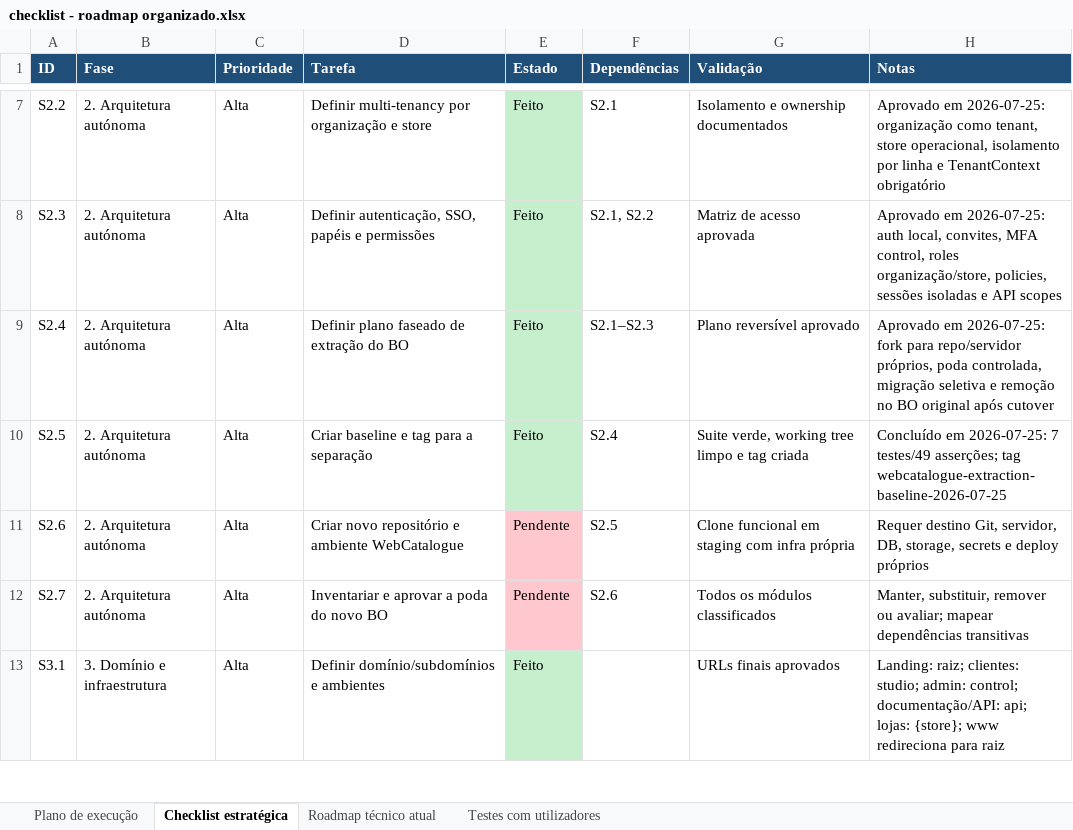
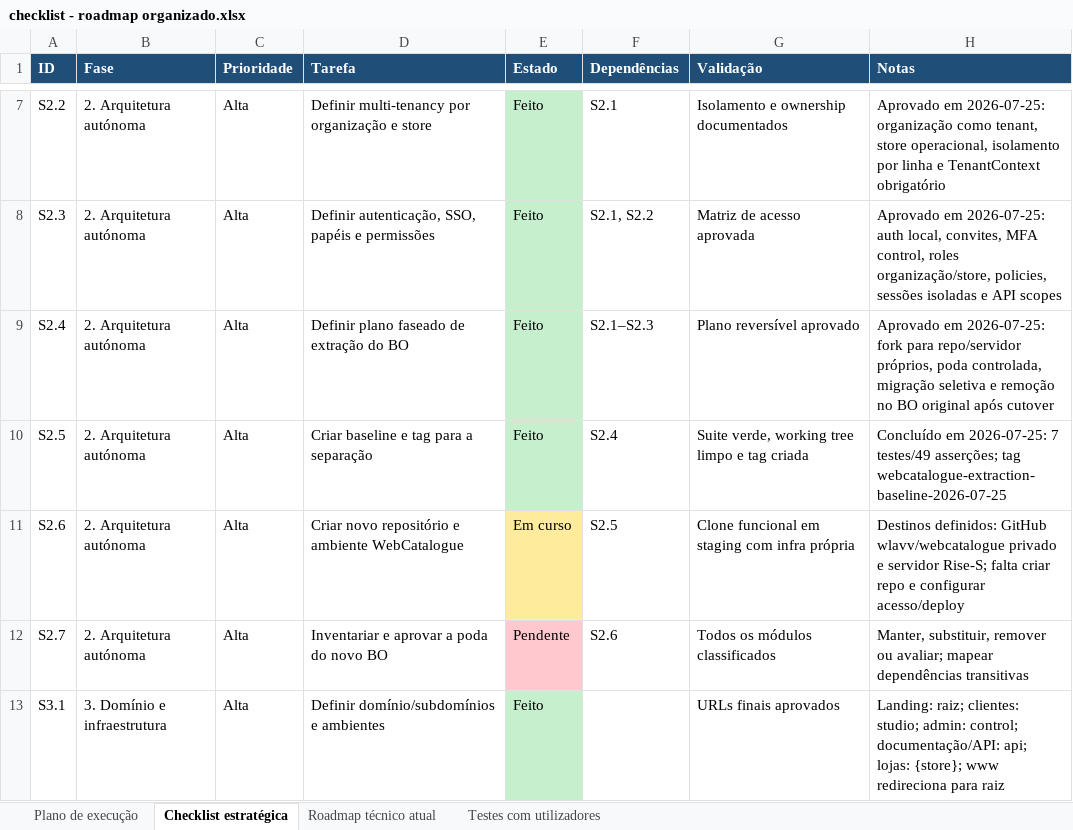
Before and after one commit to wlavv/tools, an Excel workbook: docs/checklist - roadmap organizado.xlsx, sheet Checklist estratégica, drawn as a sheet; only a part is shown, gaps mark what is left out; values as stored, in another font and other column widths than the file's, no borders; the diff names each change by its address in the sheet, - before the commit and + after, or states it on an @@ line.

```diff
--- a/docs/checklist - roadmap organizado.xlsx (sheet Checklist estratégica)
+++ b/docs/checklist - roadmap organizado.xlsx (sheet Checklist estratégica)
-E11 (Estado): Pendente
+E11 (Estado): Em curso
-E11 fill: #FFC7CE
+E11 fill: #FFEB9C
-H11 (Notas): Requer destino Git, servidor, DB, storage, secrets e deploy próprios
+H11 (Notas): Destinos definidos: GitHub wlavv/webcatalogue privado e servidor Rise-S; falta criar repo e configurar acesso/deploy
```
Also changed, not shown: 1 other file.
